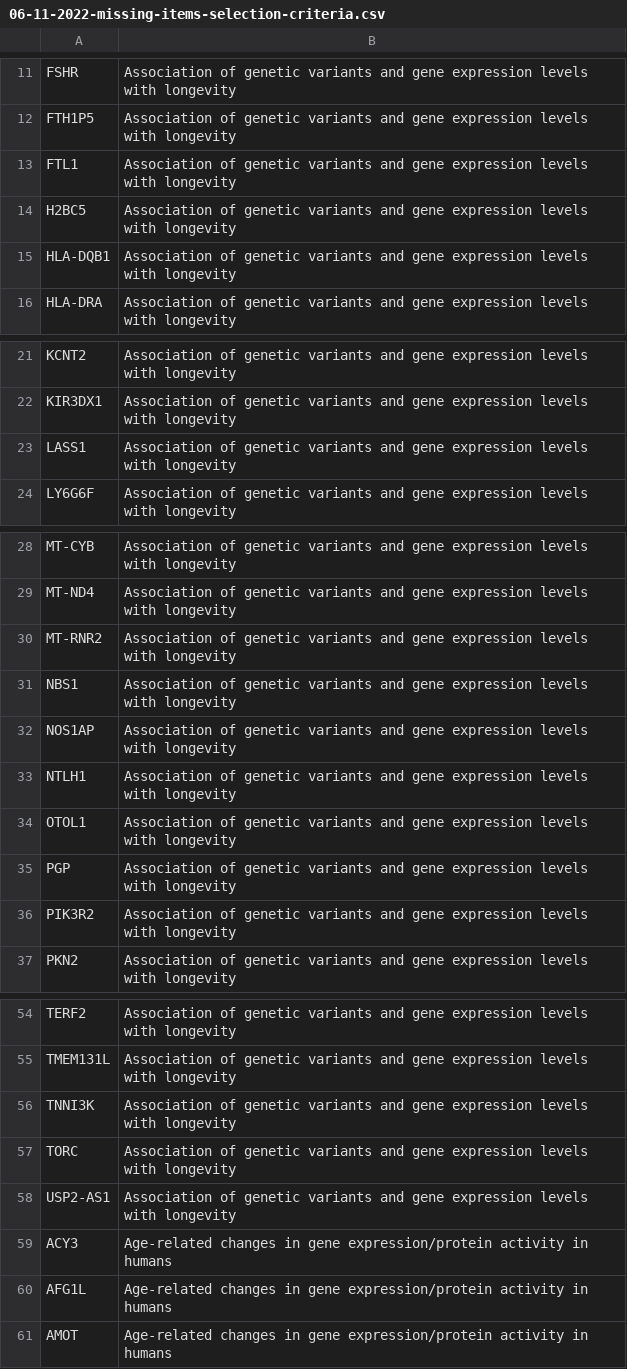
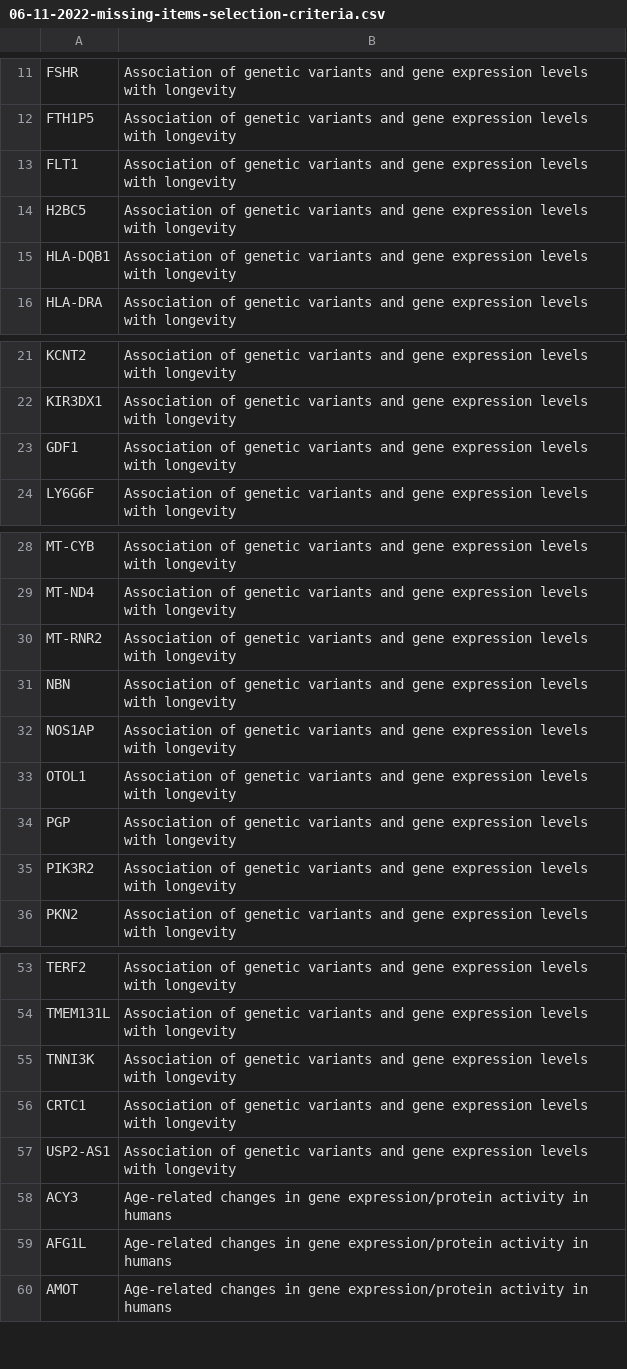
Before and after one commit to open-genes/open-genes-cms, a CSV file: app/storage/datasets/06-11-2022-missing-items-selection-criteria.csv, drawn as a sheet; only a part is shown, gaps mark what is left out.

Commit message:
Noissue. Fix selection criteria dataset

```diff
--- a/app/storage/datasets/06-11-2022-missing-items-selection-criteria.csv
+++ b/app/storage/datasets/06-11-2022-missing-items-selection-criteria.csv
@@ -12,3 +12,3 @@ FSHR,Association of genetic variants and gene expression levels with longevity
 FTH1P5,Association of genetic variants and gene expression levels with longevity
-FTL1,Association of genetic variants and gene expression levels with longevity
+FLT1,Association of genetic variants and gene expression levels with longevity
 H2BC5,Association of genetic variants and gene expression levels with longevity
@@ -22,3 +22,3 @@ KCNT2,Association of genetic variants and gene expression levels with longevity
 KIR3DX1,Association of genetic variants and gene expression levels with longevity
-LASS1,Association of genetic variants and gene expression levels with longevity
+GDF1,Association of genetic variants and gene expression levels with longevity
 LY6G6F,Association of genetic variants and gene expression levels with longevity
@@ -30,5 +30,4 @@ MT-ND4,Association of genetic variants and gene expression levels with longevity
 MT-RNR2,Association of genetic variants and gene expression levels with longevity
-NBS1,Association of genetic variants and gene expression levels with longevity
+NBN,Association of genetic variants and gene expression levels with longevity
 NOS1AP,Association of genetic variants and gene expression levels with longevity
-NTLH1,Association of genetic variants and gene expression levels with longevity
 OTOL1,Association of genetic variants and gene expression levels with longevity
@@ -56,3 +55,3 @@ TMEM131L,Association of genetic variants and gene expression levels with longevi
 TNNI3K,Association of genetic variants and gene expression levels with longevity
-TORC,Association of genetic variants and gene expression levels with longevity
+CRTC1,Association of genetic variants and gene expression levels with longevity
 USP2-AS1,Association of genetic variants and gene expression levels with longevity
```
